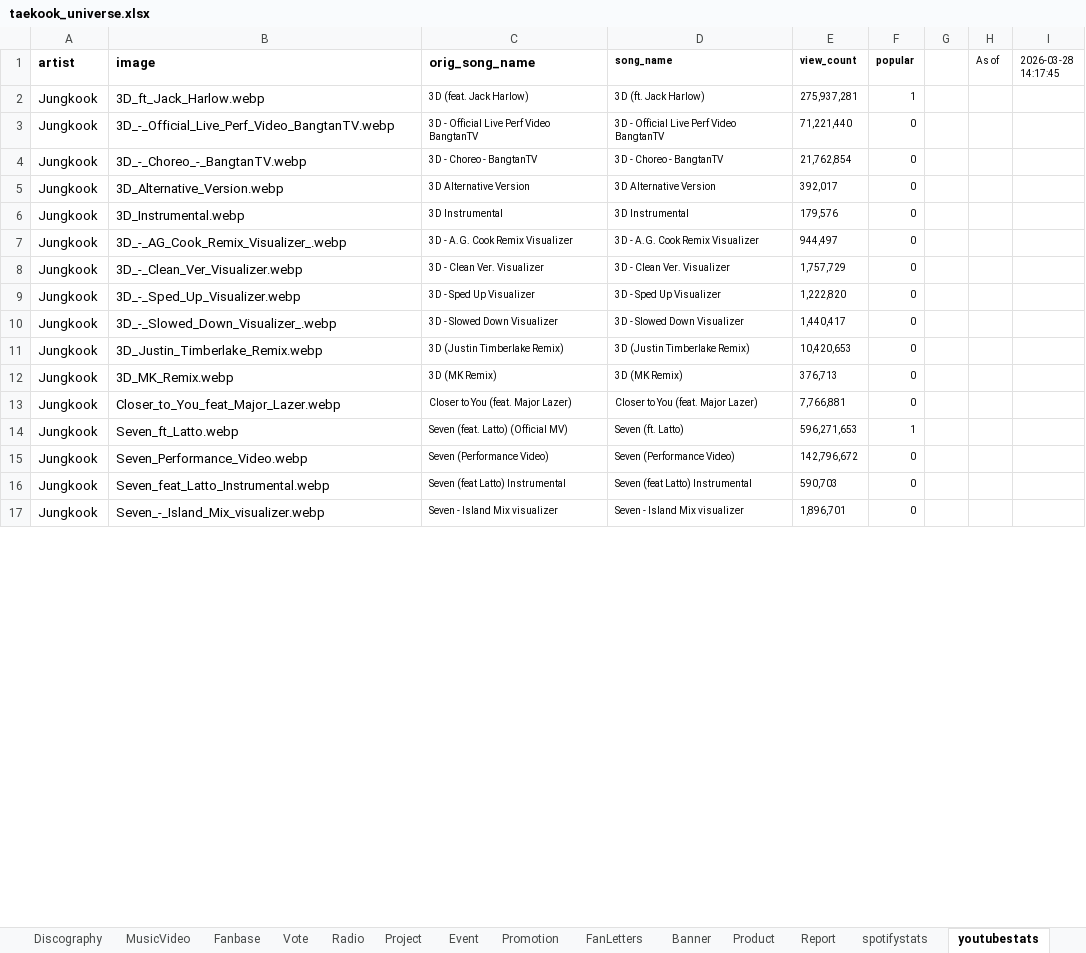
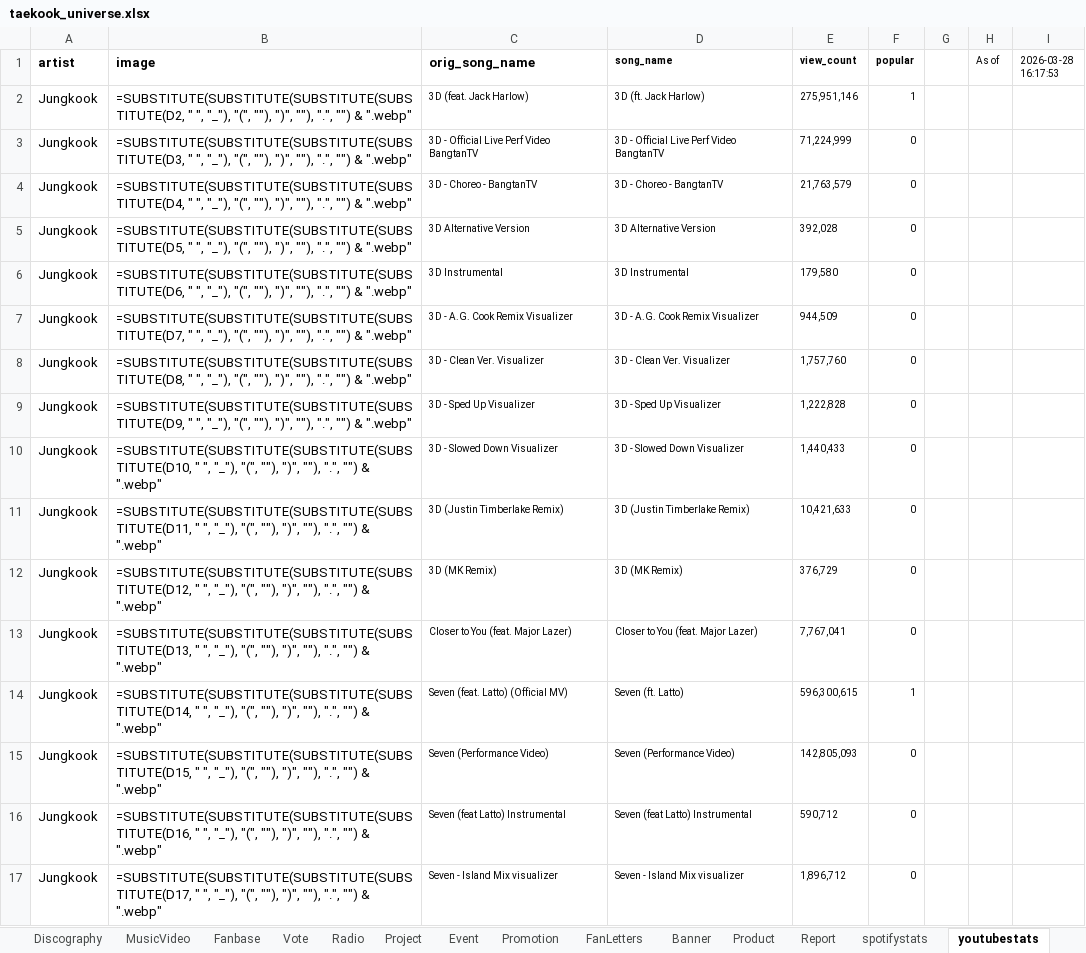
Before and after one commit to tetekoofm/taekookuniverse, an Excel workbook: taekook_universe.xlsx, sheet youtubestats, drawn as a sheet; only a part is shown; values as stored, in another font and other column widths than the file's, no borders; formulas without a stored value are shown as written; the diff covers the shown part only; the diff names each change by its address in the sheet, - before the commit and + after, or states it on an @@ line.

```diff
--- a/taekook_universe.xlsx (sheet youtubestats)
+++ b/taekook_universe.xlsx (sheet youtubestats)
-I1: 2026-03-28 14:17:45
+I1: 2026-03-28 16:17:53
-B2 (image): 3D_ft_Jack_Harlow.webp
+B2 (image): =SUBSTITUTE(SUBSTITUTE(SUBSTITUTE(SUBSTITUTE(D2, " ", "_"), "(", ""), ")", ""), ".", "") & ".webp"
-E2 (view_count): 275,937,281
+E2 (view_count): 275,951,146
-B3 (image): 3D_-_Official_Live_Perf_Video_BangtanTV.webp
+B3 (image): =SUBSTITUTE(SUBSTITUTE(SUBSTITUTE(SUBSTITUTE(D3, " ", "_"), "(", ""), ")", ""), ".", "") & ".webp"
-E3 (view_count): 71,221,440
+E3 (view_count): 71,224,999
-B4 (image): 3D_-_Choreo_-_BangtanTV.webp
+B4 (image): =SUBSTITUTE(SUBSTITUTE(SUBSTITUTE(SUBSTITUTE(D4, " ", "_"), "(", ""), ")", ""), ".", "") & ".webp"
-E4 (view_count): 21,762,854
+E4 (view_count): 21,763,579
-B5 (image): 3D_Alternative_Version.webp
+B5 (image): =SUBSTITUTE(SUBSTITUTE(SUBSTITUTE(SUBSTITUTE(D5, " ", "_"), "(", ""), ")", ""), ".", "") & ".webp"
-E5 (view_count): 392,017
+E5 (view_count): 392,028
-B6 (image): 3D_Instrumental.webp
+B6 (image): =SUBSTITUTE(SUBSTITUTE(SUBSTITUTE(SUBSTITUTE(D6, " ", "_"), "(", ""), ")", ""), ".", "") & ".webp"
-E6 (view_count): 179,576
+E6 (view_count): 179,580
-B7 (image): 3D_-_AG_Cook_Remix_Visualizer_.webp
+B7 (image): =SUBSTITUTE(SUBSTITUTE(SUBSTITUTE(SUBSTITUTE(D7, " ", "_"), "(", ""), ")", ""), ".", "") & ".webp"
-E7 (view_count): 944,497
+E7 (view_count): 944,509
-B8 (image): 3D_-_Clean_Ver_Visualizer.webp
+B8 (image): =SUBSTITUTE(SUBSTITUTE(SUBSTITUTE(SUBSTITUTE(D8, " ", "_"), "(", ""), ")", ""), ".", "") & ".webp"
-E8 (view_count): 1,757,729
+E8 (view_count): 1,757,760
-B9 (image): 3D_-_Sped_Up_Visualizer.webp
+B9 (image): =SUBSTITUTE(SUBSTITUTE(SUBSTITUTE(SUBSTITUTE(D9, " ", "_"), "(", ""), ")", ""), ".", "") & ".webp"
-E9 (view_count): 1,222,820
+E9 (view_count): 1,222,828
-B10 (image): 3D_-_Slowed_Down_Visualizer_.webp
+B10 (image): =SUBSTITUTE(SUBSTITUTE(SUBSTITUTE(SUBSTITUTE(D10, " ", "_"), "(", ""), ")", ""), ".", "") & ".webp"
-E10 (view_count): 1,440,417
+E10 (view_count): 1,440,433
-B11 (image): 3D_Justin_Timberlake_Remix.webp
+B11 (image): =SUBSTITUTE(SUBSTITUTE(SUBSTITUTE(SUBSTITUTE(D11, " ", "_"), "(", ""), ")", ""), ".", "") & ".webp"
-E11 (view_count): 10,420,653
+E11 (view_count): 10,421,633
-B12 (image): 3D_MK_Remix.webp
+B12 (image): =SUBSTITUTE(SUBSTITUTE(SUBSTITUTE(SUBSTITUTE(D12, " ", "_"), "(", ""), ")", ""), ".", "") & ".webp"
-E12 (view_count): 376,713
+E12 (view_count): 376,729
-B13 (image): Closer_to_You_feat_Major_Lazer.webp
+B13 (image): =SUBSTITUTE(SUBSTITUTE(SUBSTITUTE(SUBSTITUTE(D13, " ", "_"), "(", ""), ")", ""), ".", "") & ".webp"
-E13 (view_count): 7,766,881
+E13 (view_count): 7,767,041
-B14 (image): Seven_ft_Latto.webp
+B14 (image): =SUBSTITUTE(SUBSTITUTE(SUBSTITUTE(SUBSTITUTE(D14, " ", "_"), "(", ""), ")", ""), ".", "") & ".webp"
-E14 (view_count): 596,271,653
+E14 (view_count): 596,300,615
-B15 (image): Seven_Performance_Video.webp
+B15 (image): =SUBSTITUTE(SUBSTITUTE(SUBSTITUTE(SUBSTITUTE(D15, " ", "_"), "(", ""), ")", ""), ".", "") & ".webp"
-E15 (view_count): 142,796,672
+E15 (view_count): 142,805,093
-B16 (image): Seven_feat_Latto_Instrumental.webp
+B16 (image): =SUBSTITUTE(SUBSTITUTE(SUBSTITUTE(SUBSTITUTE(D16, " ", "_"), "(", ""), ")", ""), ".", "") & ".webp"
-E16 (view_count): 590,703
+E16 (view_count): 590,712
-B17 (image): Seven_-_Island_Mix_visualizer.webp
+B17 (image): =SUBSTITUTE(SUBSTITUTE(SUBSTITUTE(SUBSTITUTE(D17, " ", "_"), "(", ""), ")", ""), ".", "") & ".webp"
-E17 (view_count): 1,896,701
+E17 (view_count): 1,896,712
```
Also changed, not shown: 123 edited cells elsewhere in this sheet, sheet spotifystats, sheet shazamstats, sheet Project, 5 other files.
